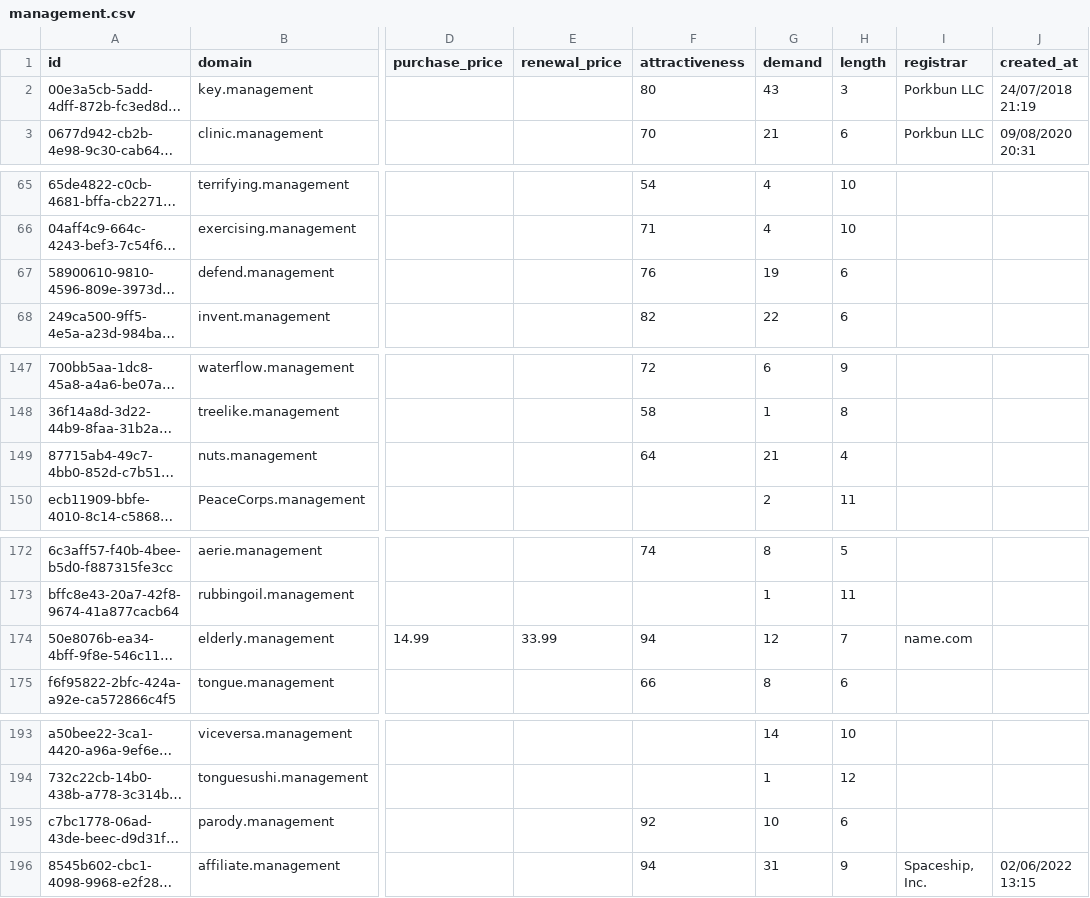
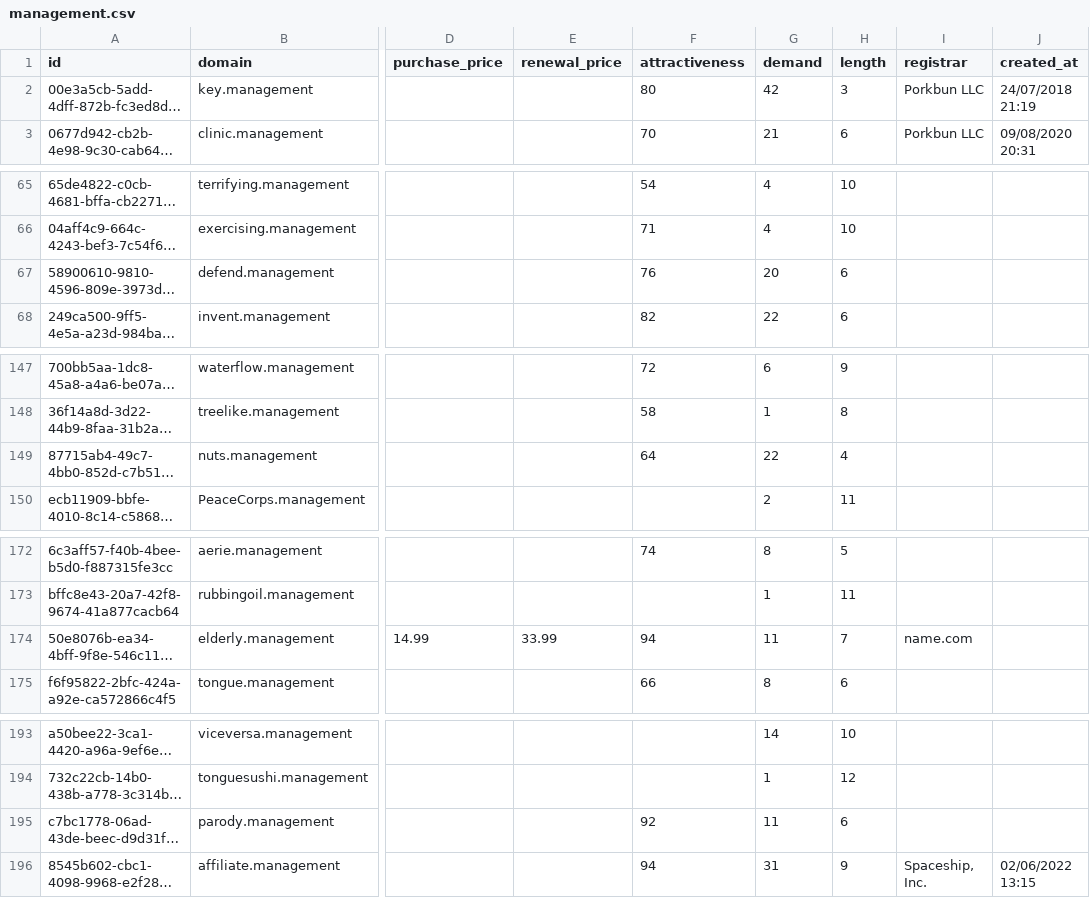
Before and after one commit to UniqueDomains/management-oneword-domains, a CSV file: management.csv, drawn as a sheet; only a part is shown, gaps mark what is left out; long unchanged cells end in …; the diff covers the shown part only; the diff names each change by its address in the sheet, - before the commit and + after, or states it on an @@ line.

```diff
--- a/management.csv
+++ b/management.csv
-G2 (demand): 43
+G2 (demand): 42
-G67 (demand): 19
+G67 (demand): 20
-G149 (demand): 21
+G149 (demand): 22
-G174 (demand): 12
+G174 (demand): 11
-G195 (demand): 10
+G195 (demand): 11
```
Also changed, not shown: 1 removed row and 166 edited cells elsewhere in this file, 4 other files.
